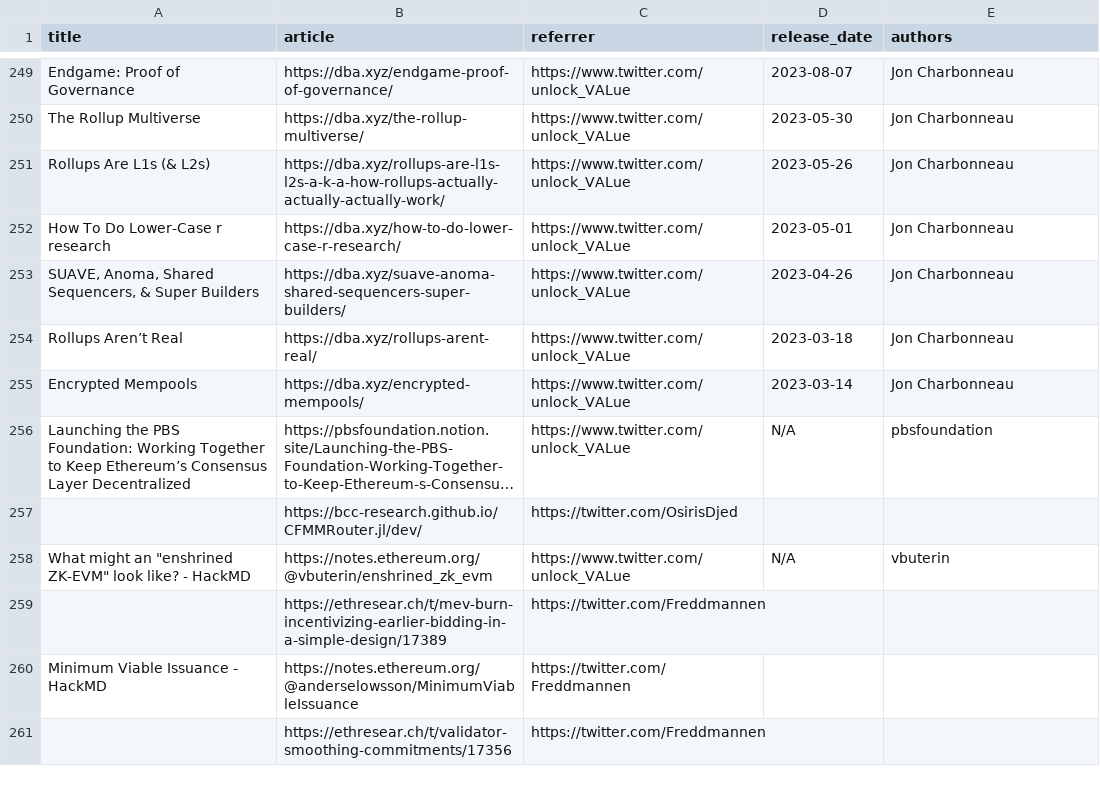
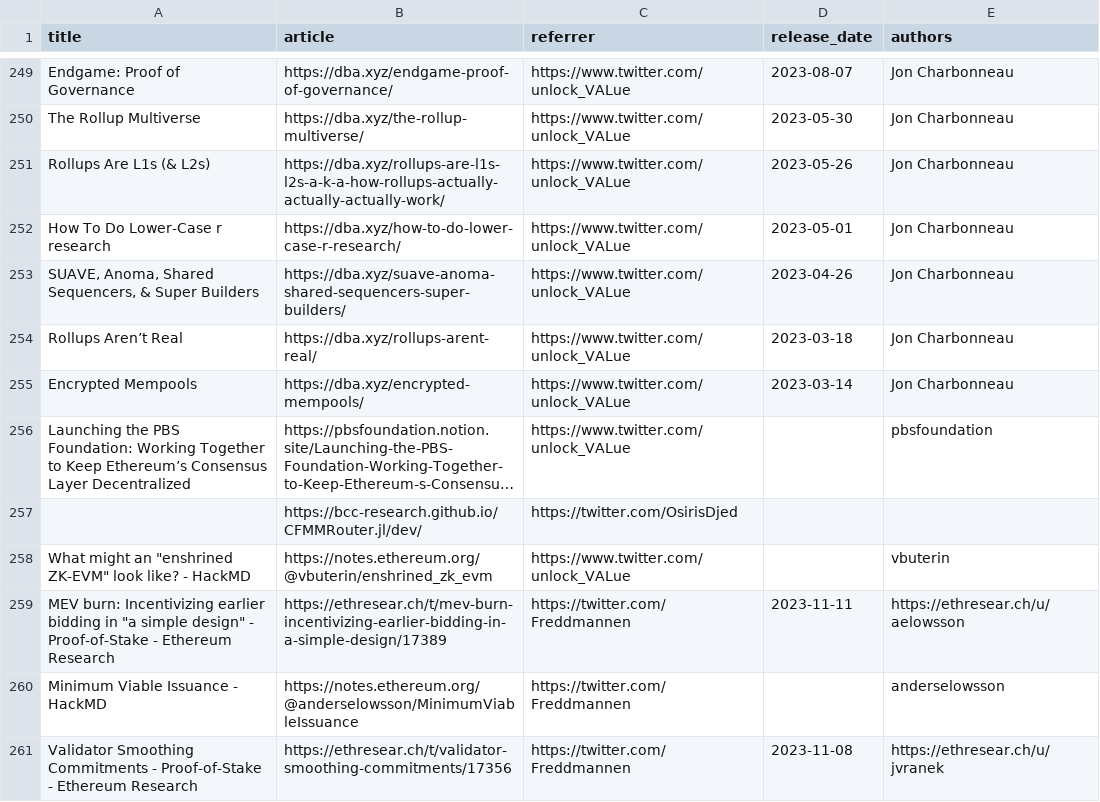
Before and after one commit to mev-fyi/data, a CSV file: data/links/articles_updated.csv, drawn as a sheet; only a part is shown, gaps mark what is left out; long unchanged cells end in …; removed rows and columns are numbered as before the commit, all else as after; the diff covers the shown part only; the diff names each change by its address in the sheet, - before the commit and + after, or states it on an @@ line.

Commit message:
data upload: updated articles.csv and articles_updated.csv

```diff
--- a/data/links/articles_updated.csv
+++ b/data/links/articles_updated.csv
-D256 (release_date): N/A
+D256 (release_date): (empty)
-D258 (release_date): N/A
+D258 (release_date): (empty)
-row 259:  | https://ethresear.ch/t/mev-burn-incentivizing-earlier-bidding-in-a-simple-design/17389 | https://twitter.com/Freddmannen
+row 259: MEV burn: Incentivizing earlier bidding in "a simple design" - Proof-of-Stake - Ethereum Research | https://ethresear.ch/t/mev-burn-incentivizing-earlier-bidding-in-a-simple-design/17389 | https://twitter.com/Freddmannen | 2023-11-11 | https://ethresear.ch/u/aelowsson
-E260 (authors): (empty)
+E260 (authors): anderselowsson
-row 261:  | https://ethresear.ch/t/validator-smoothing-commitments/17356 | https://twitter.com/Freddmannen
+row 261: Validator Smoothing Commitments - Proof-of-Stake - Ethereum Research | https://ethresear.ch/t/validator-smoothing-commitments/17356 | https://twitter.com/Freddmannen | 2023-11-08 | https://ethresear.ch/u/jvranek
```
Also changed, not shown: 8 added rows, 1 removed row and 16 edited cells elsewhere in this file, data/links/articles.csv.
